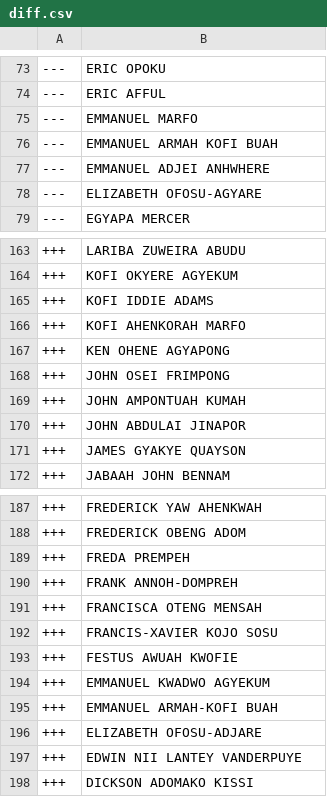
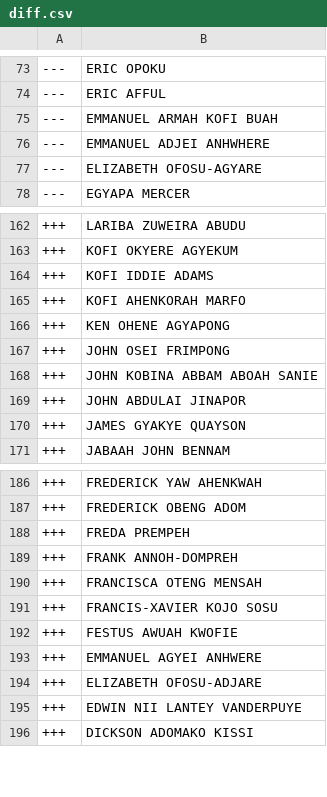
Before and after one commit to every-politician-scrapers/ghana-parliament, a CSV file: data/diff.csv, drawn as a sheet; only a part is shown, gaps mark what is left out.

```diff
--- a/data/diff.csv
+++ b/data/diff.csv
@@ -74,3 +74,2 @@
 ---,ERIC AFFUL
----,EMMANUEL MARFO
 ---,EMMANUEL ARMAH KOFI BUAH
@@ -168,3 +167,3 @@
 +++,JOHN OSEI FRIMPONG
-+++,JOHN AMPONTUAH KUMAH
++++,JOHN KOBINA ABBAM ABOAH SANIE
 +++,JOHN ABDULAI JINAPOR
@@ -193,4 +192,3 @@
 +++,FESTUS AWUAH KWOFIE
-+++,EMMANUEL KWADWO AGYEKUM
-+++,EMMANUEL ARMAH-KOFI BUAH
++++,EMMANUEL AGYEI ANHWERE
 +++,ELIZABETH OFOSU-ADJARE
```
Also changed, not shown: data/official.csv.
